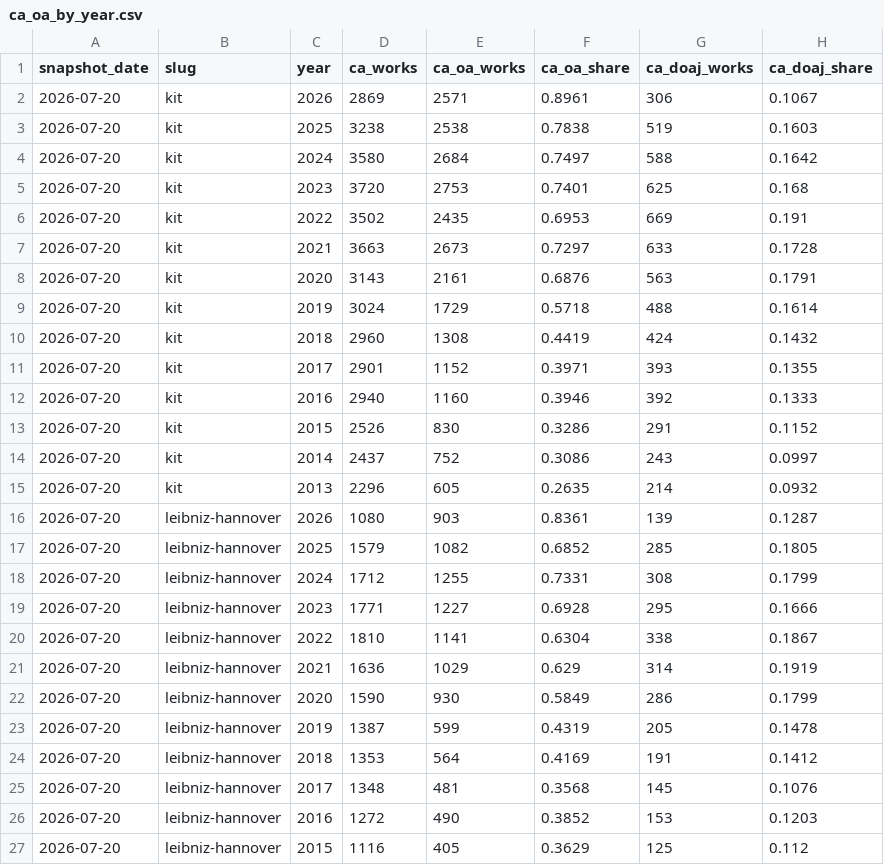
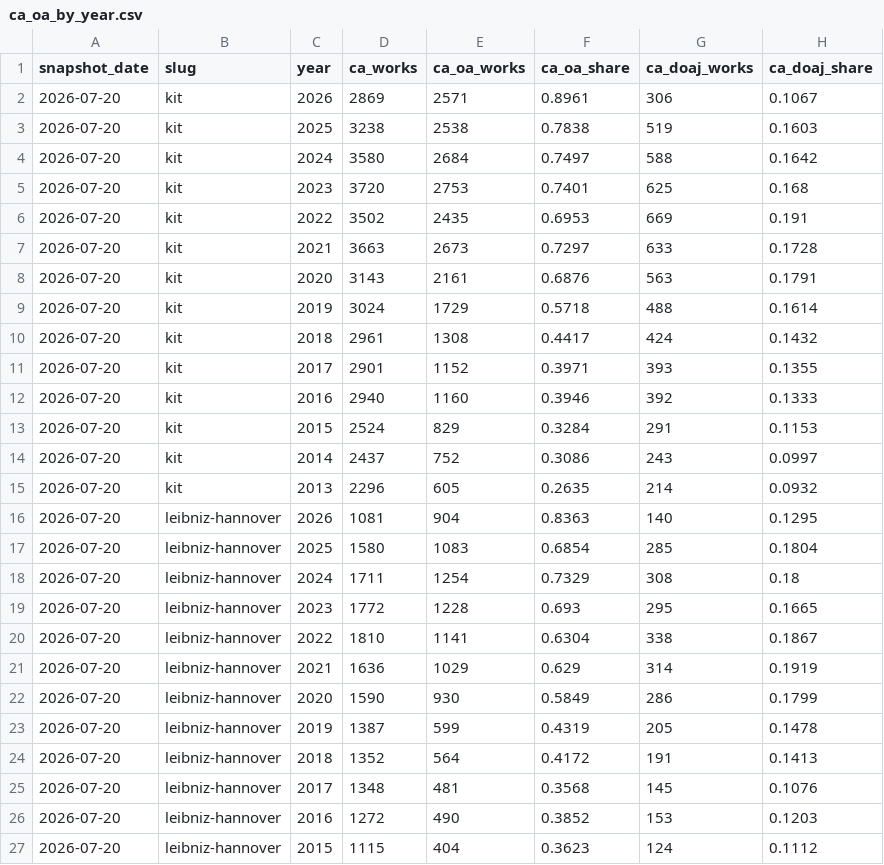
Before and after one commit to slub/tu9-openalex, a CSV file: data/ca_oa_by_year.csv, drawn as a sheet; only a part is shown; the diff covers the shown part only.

```diff
--- a/data/ca_oa_by_year.csv
+++ b/data/ca_oa_by_year.csv
@@ -9,12 +9,12 @@ snapshot_date,slug,year,ca_works,ca_oa_works,ca_oa_share,ca_doaj_works,ca_doaj_s
 2026-07-20,kit,2019,3024,1729,0.5718,488,0.1614
-2026-07-20,kit,2018,2960,1308,0.4419,424,0.1432
+2026-07-20,kit,2018,2961,1308,0.4417,424,0.1432
 2026-07-20,kit,2017,2901,1152,0.3971,393,0.1355
 2026-07-20,kit,2016,2940,1160,0.3946,392,0.1333
-2026-07-20,kit,2015,2526,830,0.3286,291,0.1152
+2026-07-20,kit,2015,2524,829,0.3284,291,0.1153
 2026-07-20,kit,2014,2437,752,0.3086,243,0.0997
 2026-07-20,kit,2013,2296,605,0.2635,214,0.0932
-2026-07-20,leibniz-hannover,2026,1080,903,0.8361,139,0.1287
-2026-07-20,leibniz-hannover,2025,1579,1082,0.6852,285,0.1805
-2026-07-20,leibniz-hannover,2024,1712,1255,0.7331,308,0.1799
-2026-07-20,leibniz-hannover,2023,1771,1227,0.6928,295,0.1666
+2026-07-20,leibniz-hannover,2026,1081,904,0.8363,140,0.1295
+2026-07-20,leibniz-hannover,2025,1580,1083,0.6854,285,0.1804
+2026-07-20,leibniz-hannover,2024,1711,1254,0.7329,308,0.18
+2026-07-20,leibniz-hannover,2023,1772,1228,0.693,295,0.1665
 2026-07-20,leibniz-hannover,2022,1810,1141,0.6304,338,0.1867
@@ -23,5 +23,5 @@ snapshot_date,slug,year,ca_works,ca_oa_works,ca_oa_share,ca_doaj_works,ca_doaj_s
 2026-07-20,leibniz-hannover,2019,1387,599,0.4319,205,0.1478
-2026-07-20,leibniz-hannover,2018,1353,564,0.4169,191,0.1412
+2026-07-20,leibniz-hannover,2018,1352,564,0.4172,191,0.1413
 2026-07-20,leibniz-hannover,2017,1348,481,0.3568,145,0.1076
 2026-07-20,leibniz-hannover,2016,1272,490,0.3852,153,0.1203
-2026-07-20,leibniz-hannover,2015,1116,405,0.3629,125,0.112
+2026-07-20,leibniz-hannover,2015,1115,404,0.3623,124,0.1112
```
Also changed, not shown: 1 removed row and 122 edited cells elsewhere in this file, data/consolidated_ca_oa_by_year.csv, data/leiden_core_ca_oa_by_year.csv, 50 other files.
